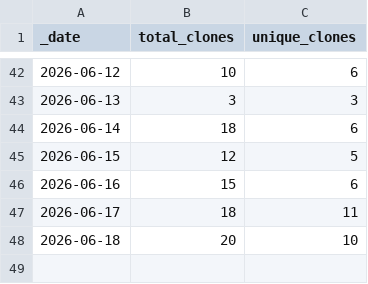
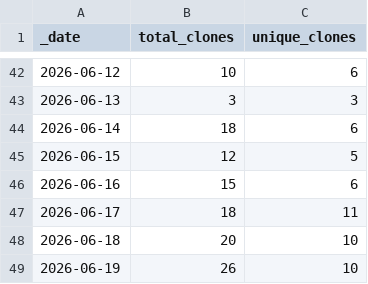
Before and after one commit to somyabhalani/airsign, a CSV file: traffic/clones.csv, drawn as a sheet; only a part is shown, gaps mark what is left out; the diff names each change by its address in the sheet, - before the commit and + after, or states it on an @@ line.

```diff
--- a/traffic/clones.csv
+++ b/traffic/clones.csv
+row 49: 2026-06-19 | 26 | 10
```
Also changed, not shown: traffic/views.csv, 1 other file.
